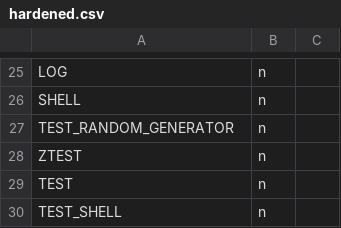
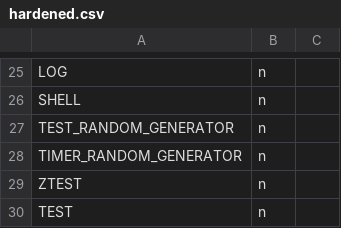
Before and after one commit to phytec/zephyr-phytec, a CSV file: scripts/kconfig/hardened.csv, drawn as a sheet; only a part is shown, gaps mark what is left out; the shorter side is filled out with more unchanged rows.

Commit message:
hardening: Require CONFIG_TIMER_RANDOM_GENERATOR=n
This commit adds the requirement for the `TIMER_RANDOM_GENERATOR`
Kconfig to be set to `n` because it enables timer-based pseudo-random
number generator, which is only intended to be used for testing
purposes.

Signed-off-by: Stephanos Ioannidis <stephanos.ioannidis@nordicsemi.no>

```diff
--- a/scripts/kconfig/hardened.csv
+++ b/scripts/kconfig/hardened.csv
@@ -27,2 +27,3 @@ SHELL,n
 TEST_RANDOM_GENERATOR,n
+TIMER_RANDOM_GENERATOR,n
 ZTEST,n
```
